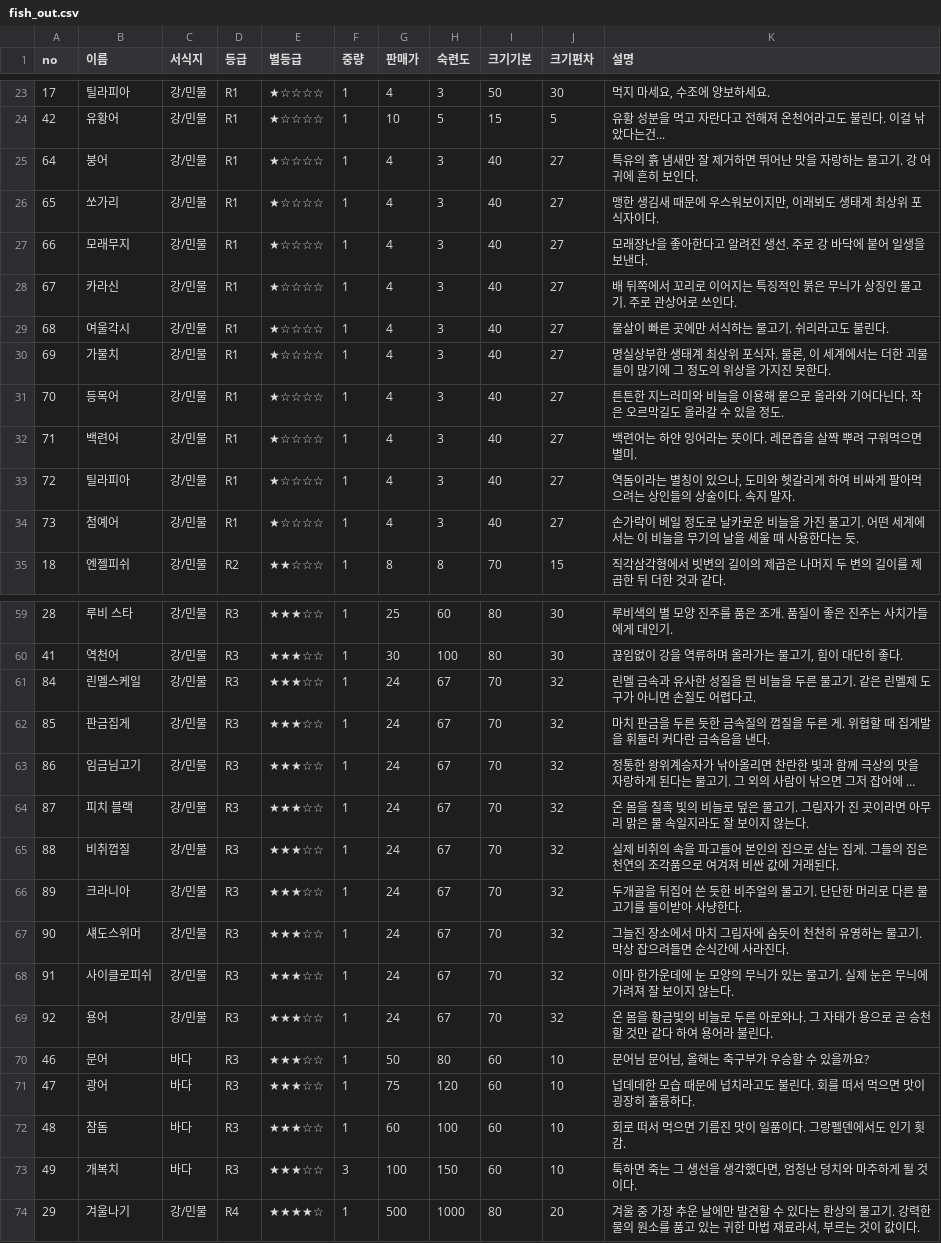
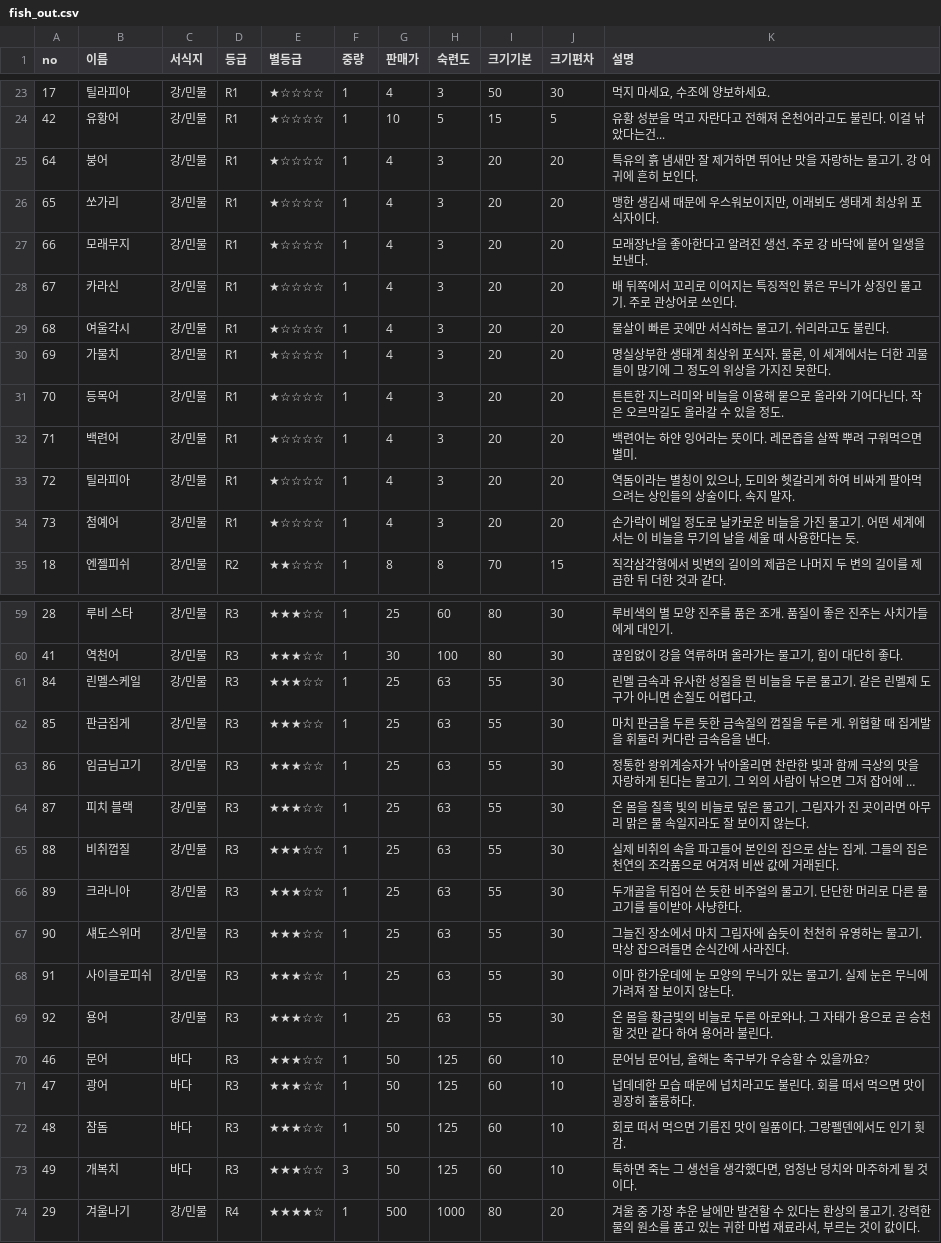
Before and after one commit to csmin0212/ARON, a CSV file: scripts/fish_out.csv, drawn as a sheet; only a part is shown, gaps mark what is left out; long unchanged cells end in …; the diff covers the shown part only; the diff names each change by its address in the sheet, - before the commit and + after, or states it on an @@ line.

```diff
--- a/scripts/fish_out.csv
+++ b/scripts/fish_out.csv
-I25:I34 (크기기본): 40
+I25:I34 (크기기본): 20
-J25:J34 (크기편차): 27
+J25:J34 (크기편차): 20
-G61:G69 (판매가): 24
+G61:G69 (판매가): 25
-H61:H69 (숙련도): 67
+H61:H69 (숙련도): 63
-I61:I69 (크기기본): 70
+I61:I69 (크기기본): 55
-J61:J69 (크기편차): 32
+J61:J69 (크기편차): 30
-H70 (숙련도): 80
+H70 (숙련도): 125
-G71 (판매가): 75
+G71 (판매가): 50
-H71 (숙련도): 120
+H71 (숙련도): 125
-G72 (판매가): 60
+G72 (판매가): 50
-H72 (숙련도): 100
+H72 (숙련도): 125
-G73 (판매가): 100
+G73 (판매가): 50
-H73 (숙련도): 150
+H73 (숙련도): 125
```
Also changed, not shown: 64 edited cells elsewhere in this file, 2 other files.
